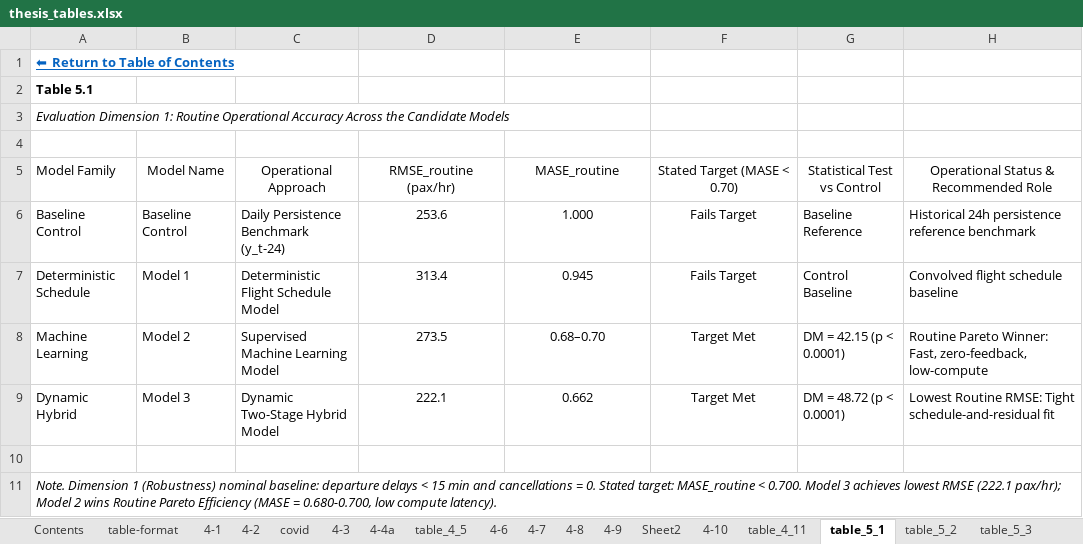
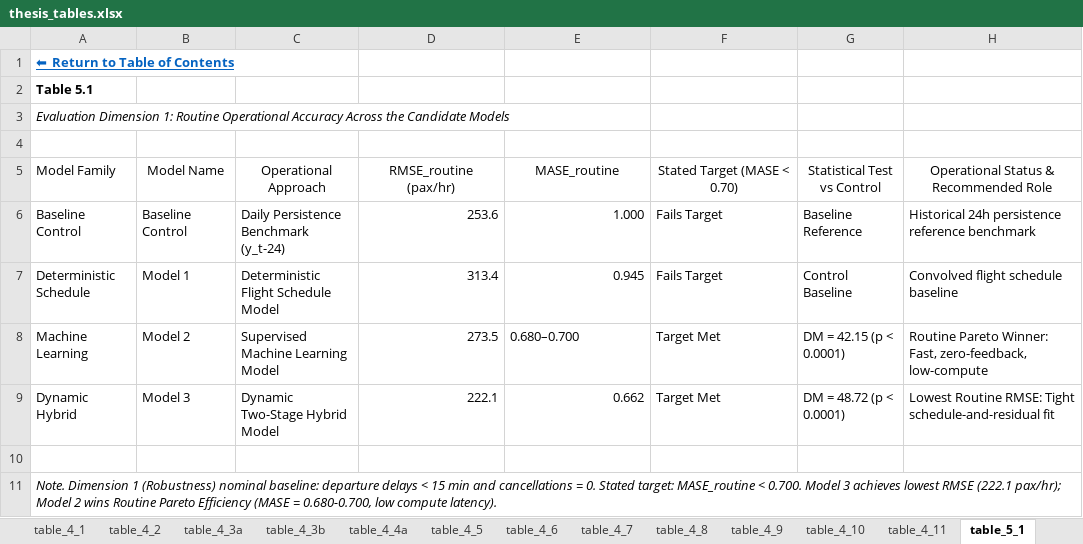
Before and after one commit to leila-gleich/final-thesis, an Excel workbook: results/thesis_tables.xlsx, sheet table_5_1, drawn as a sheet; values as stored, in another font and other column widths than the file's, no borders; the diff names each change by its address in the sheet, - before the commit and + after, or states it on an @@ line.

```diff
--- a/results/thesis_tables.xlsx (sheet table_5_1)
+++ b/results/thesis_tables.xlsx (sheet table_5_1)
-sheet tab: 4-1
+sheet tab: table_4_1
-sheet tab: 4-2
+sheet tab: table_4_2
-sheet tab: covid
+sheet tab: table_4_3a
-sheet tab: 4-3
+sheet tab: table_4_3b
-sheet tab: 4-4a
+sheet tab: table_4_4a
-sheet tab: 4-6
+sheet tab: table_4_6
-sheet tab: 4-7
+sheet tab: table_4_7
-sheet tab: 4-8
+sheet tab: table_4_8
-sheet tab: 4-9
+sheet tab: table_4_9
-sheet tab: 4-10
+sheet tab: table_4_10
-sheet tab: Sheet2
-D6:E7 alignment: center
+D6:E7 alignment: right
-F6:F7 alignment: center
+F6:F7 alignment: left
-D8 alignment: center
+D8 alignment: right
-E8 (MASE_routine): 0.68–0.70
+E8 (MASE_routine): 0.680–0.700
-E8:F8 alignment: center
+E8:F8 alignment: left
-D9:E9 alignment: center
+D9:E9 alignment: right
-F9 alignment: center
+F9 alignment: left
```
Also changed, not shown: sheet table_4_7, sheet table_4_2, sheet table_4_3b, sheet table_4_6, sheet table_4_3a, sheet Contents, hidden cells, charts or pictures, results/02_4tier_filtering/02_top9_cohort_comprehensive_analysis.xlsx, results/03_lead_lag_deconvolution/03_lead_lag_deconvolution.xlsx, 5 other files.
